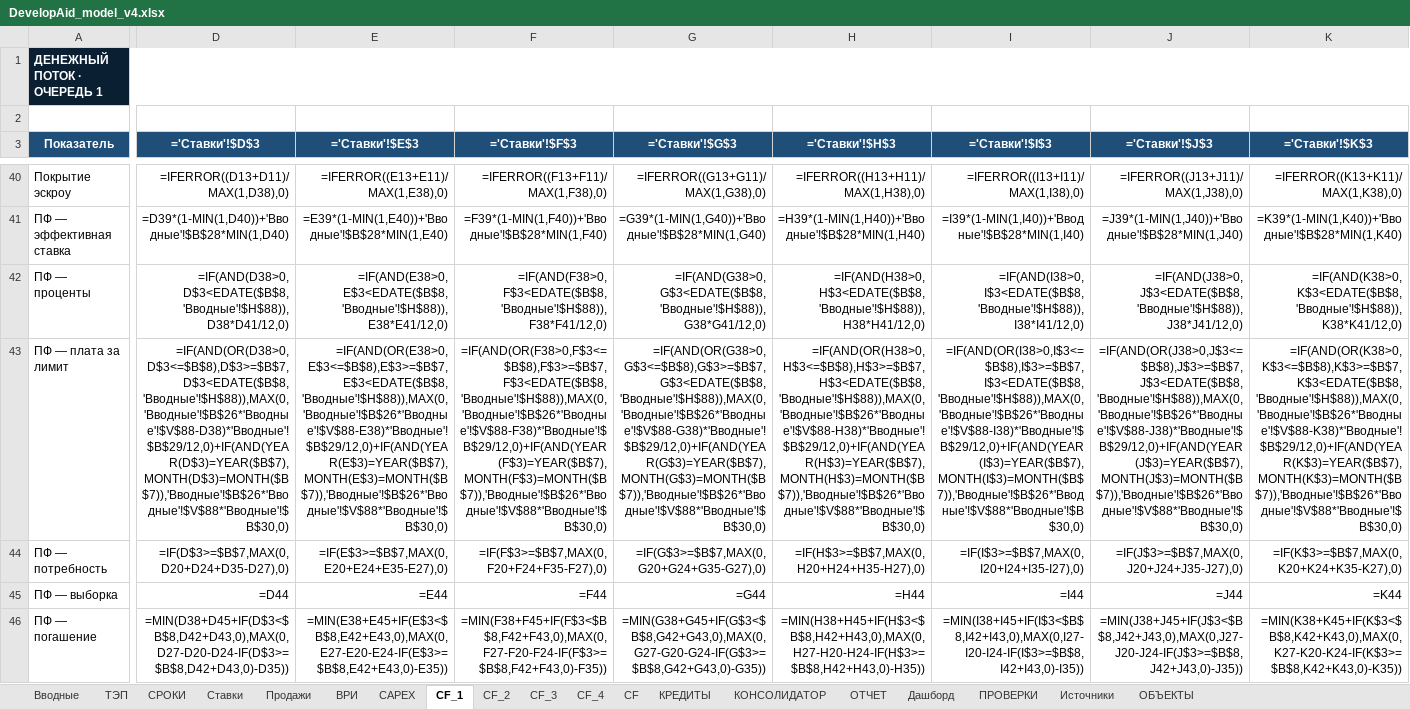
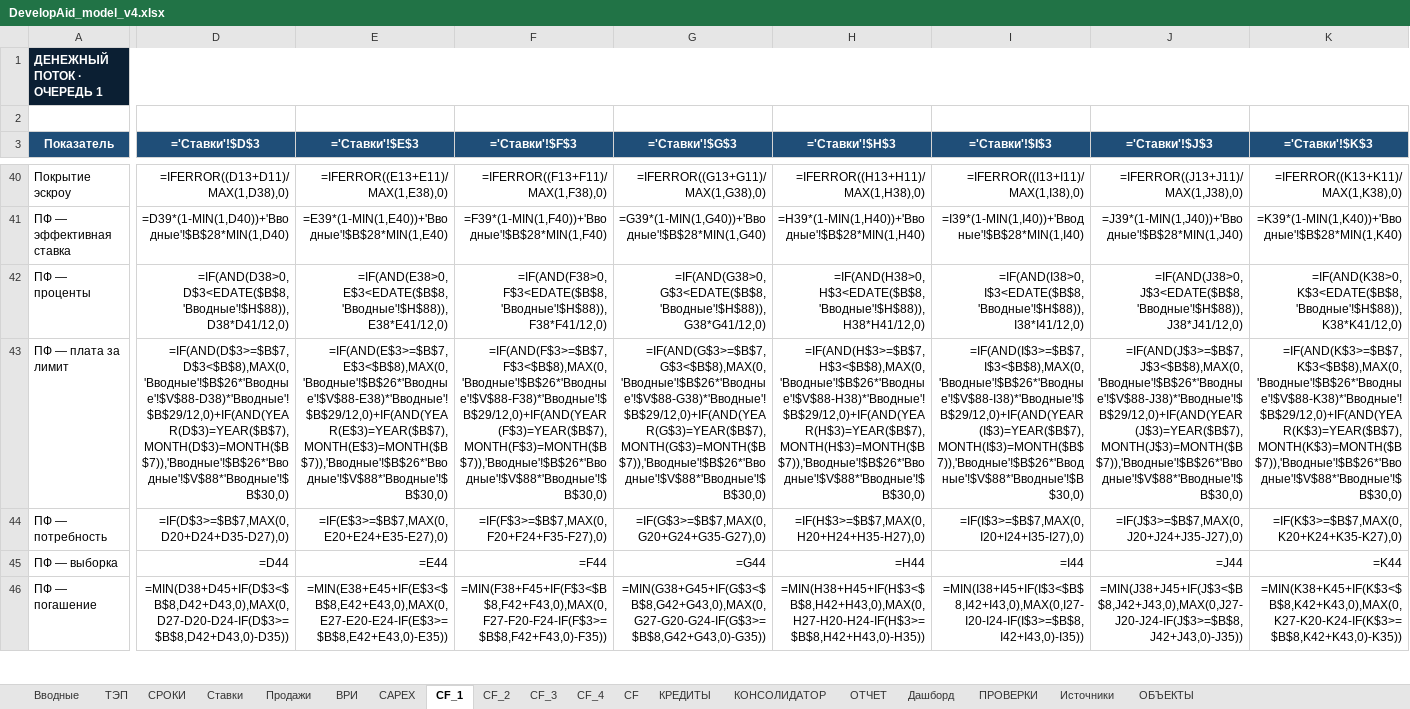
Before and after one commit to warstyle-plato/plato, an Excel workbook: templates/DevelopAid_model_v4.xlsx, sheet CF_1, drawn as a sheet; only a part is shown, gaps mark what is left out; values as stored, in another font and other column widths than the file's, no borders; formulas without a stored value are shown as written; the diff covers the shown part only; the diff names each change by its address in the sheet, - before the commit and + after, or states it on an @@ line.

```diff
--- a/templates/DevelopAid_model_v4.xlsx (sheet CF_1)
+++ b/templates/DevelopAid_model_v4.xlsx (sheet CF_1)
-D43 (='Ставки'!$D$3): =IF(AND(OR(D38>0,D$3<=$B$8),D$3>=$B$7,D$3<EDATE($B$8,'Вводные'!$H$88)),MAX(0,'Вводные'!$B$26*'Вводные'!$V$88-D38)*'Вводные'!$B$29/12,0)+IF(AND(YEAR(D$3)=YEAR($B$7),MONTH(D$3)=MONTH($B$7)),'Вводные'!$B$26*'Вводные'!$V$88*'Вводные'!$B$30,0)
+D43 (='Ставки'!$D$3): =IF(AND(D$3>=$B$7,D$3<$B$8),MAX(0,'Вводные'!$B$26*'Вводные'!$V$88-D38)*'Вводные'!$B$29/12,0)+IF(AND(YEAR(D$3)=YEAR($B$7),MONTH(D$3)=MONTH($B$7)),'Вводные'!$B$26*'Вводные'!$V$88*'Вводные'!$B$30,0)
-E43 (='Ставки'!$E$3): =IF(AND(OR(E38>0,E$3<=$B$8),E$3>=$B$7,E$3<EDATE($B$8,'Вводные'!$H$88)),MAX(0,'Вводные'!$B$26*'Вводные'!$V$88-E38)*'Вводные'!$B$29/12,0)+IF(AND(YEAR(E$3)=YEAR($B$7),MONTH(E$3)=MONTH($B$7)),'Вводные'!$B$26*'Вводные'!$V$88*'Вводные'!$B$30,0)
+E43 (='Ставки'!$E$3): =IF(AND(E$3>=$B$7,E$3<$B$8),MAX(0,'Вводные'!$B$26*'Вводные'!$V$88-E38)*'Вводные'!$B$29/12,0)+IF(AND(YEAR(E$3)=YEAR($B$7),MONTH(E$3)=MONTH($B$7)),'Вводные'!$B$26*'Вводные'!$V$88*'Вводные'!$B$30,0)
-F43 (='Ставки'!$F$3): =IF(AND(OR(F38>0,F$3<=$B$8),F$3>=$B$7,F$3<EDATE($B$8,'Вводные'!$H$88)),MAX(0,'Вводные'!$B$26*'Вводные'!$V$88-F38)*'Вводные'!$B$29/12,0)+IF(AND(YEAR(F$3)=YEAR($B$7),MONTH(F$3)=MONTH($B$7)),'Вводные'!$B$26*'Вводные'!$V$88*'Вводные'!$B$30,0)
+F43 (='Ставки'!$F$3): =IF(AND(F$3>=$B$7,F$3<$B$8),MAX(0,'Вводные'!$B$26*'Вводные'!$V$88-F38)*'Вводные'!$B$29/12,0)+IF(AND(YEAR(F$3)=YEAR($B$7),MONTH(F$3)=MONTH($B$7)),'Вводные'!$B$26*'Вводные'!$V$88*'Вводные'!$B$30,0)
-G43 (='Ставки'!$G$3): =IF(AND(OR(G38>0,G$3<=$B$8),G$3>=$B$7,G$3<EDATE($B$8,'Вводные'!$H$88)),MAX(0,'Вводные'!$B$26*'Вводные'!$V$88-G38)*'Вводные'!$B$29/12,0)+IF(AND(YEAR(G$3)=YEAR($B$7),MONTH(G$3)=MONTH($B$7)),'Вводные'!$B$26*'Вводные'!$V$88*'Вводные'!$B$30,0)
+G43 (='Ставки'!$G$3): =IF(AND(G$3>=$B$7,G$3<$B$8),MAX(0,'Вводные'!$B$26*'Вводные'!$V$88-G38)*'Вводные'!$B$29/12,0)+IF(AND(YEAR(G$3)=YEAR($B$7),MONTH(G$3)=MONTH($B$7)),'Вводные'!$B$26*'Вводные'!$V$88*'Вводные'!$B$30,0)
-H43 (='Ставки'!$H$3): =IF(AND(OR(H38>0,H$3<=$B$8),H$3>=$B$7,H$3<EDATE($B$8,'Вводные'!$H$88)),MAX(0,'Вводные'!$B$26*'Вводные'!$V$88-H38)*'Вводные'!$B$29/12,0)+IF(AND(YEAR(H$3)=YEAR($B$7),MONTH(H$3)=MONTH($B$7)),'Вводные'!$B$26*'Вводные'!$V$88*'Вводные'!$B$30,0)
+H43 (='Ставки'!$H$3): =IF(AND(H$3>=$B$7,H$3<$B$8),MAX(0,'Вводные'!$B$26*'Вводные'!$V$88-H38)*'Вводные'!$B$29/12,0)+IF(AND(YEAR(H$3)=YEAR($B$7),MONTH(H$3)=MONTH($B$7)),'Вводные'!$B$26*'Вводные'!$V$88*'Вводные'!$B$30,0)
-I43 (='Ставки'!$I$3): =IF(AND(OR(I38>0,I$3<=$B$8),I$3>=$B$7,I$3<EDATE($B$8,'Вводные'!$H$88)),MAX(0,'Вводные'!$B$26*'Вводные'!$V$88-I38)*'Вводные'!$B$29/12,0)+IF(AND(YEAR(I$3)=YEAR($B$7),MONTH(I$3)=MONTH($B$7)),'Вводные'!$B$26*'Вводные'!$V$88*'Вводные'!$B$30,0)
+I43 (='Ставки'!$I$3): =IF(AND(I$3>=$B$7,I$3<$B$8),MAX(0,'Вводные'!$B$26*'Вводные'!$V$88-I38)*'Вводные'!$B$29/12,0)+IF(AND(YEAR(I$3)=YEAR($B$7),MONTH(I$3)=MONTH($B$7)),'Вводные'!$B$26*'Вводные'!$V$88*'Вводные'!$B$30,0)
-J43 (='Ставки'!$J$3): =IF(AND(OR(J38>0,J$3<=$B$8),J$3>=$B$7,J$3<EDATE($B$8,'Вводные'!$H$88)),MAX(0,'Вводные'!$B$26*'Вводные'!$V$88-J38)*'Вводные'!$B$29/12,0)+IF(AND(YEAR(J$3)=YEAR($B$7),MONTH(J$3)=MONTH($B$7)),'Вводные'!$B$26*'Вводные'!$V$88*'Вводные'!$B$30,0)
+J43 (='Ставки'!$J$3): =IF(AND(J$3>=$B$7,J$3<$B$8),MAX(0,'Вводные'!$B$26*'Вводные'!$V$88-J38)*'Вводные'!$B$29/12,0)+IF(AND(YEAR(J$3)=YEAR($B$7),MONTH(J$3)=MONTH($B$7)),'Вводные'!$B$26*'Вводные'!$V$88*'Вводные'!$B$30,0)
-K43 (='Ставки'!$K$3): =IF(AND(OR(K38>0,K$3<=$B$8),K$3>=$B$7,K$3<EDATE($B$8,'Вводные'!$H$88)),MAX(0,'Вводные'!$B$26*'Вводные'!$V$88-K38)*'Вводные'!$B$29/12,0)+IF(AND(YEAR(K$3)=YEAR($B$7),MONTH(K$3)=MONTH($B$7)),'Вводные'!$B$26*'Вводные'!$V$88*'Вводные'!$B$30,0)
+K43 (='Ставки'!$K$3): =IF(AND(K$3>=$B$7,K$3<$B$8),MAX(0,'Вводные'!$B$26*'Вводные'!$V$88-K38)*'Вводные'!$B$29/12,0)+IF(AND(YEAR(K$3)=YEAR($B$7),MONTH(K$3)=MONTH($B$7)),'Вводные'!$B$26*'Вводные'!$V$88*'Вводные'!$B$30,0)
```
Also changed, not shown: 112 edited cells elsewhere in this sheet, sheet CF_2, sheet CF_3, sheet CF_4, 2 other files.
